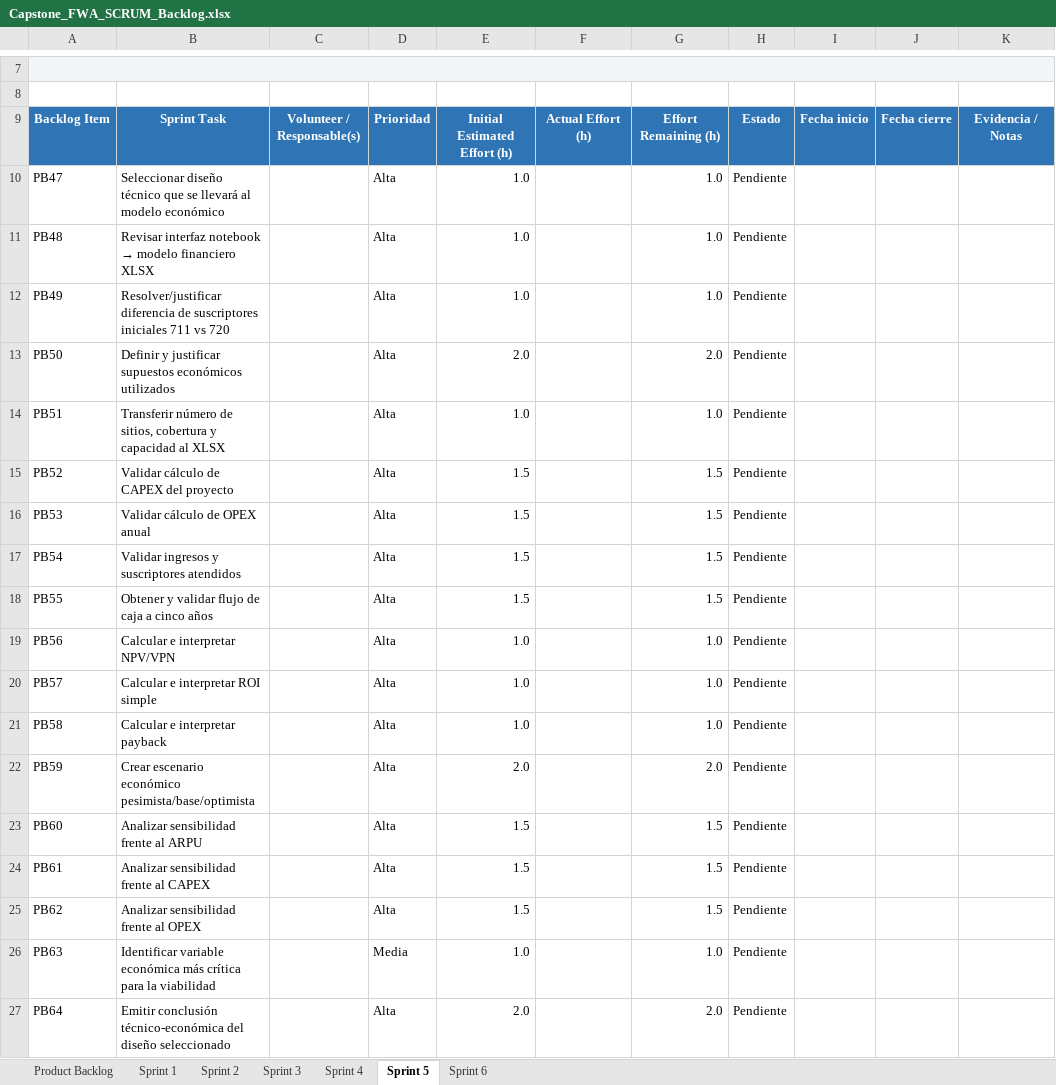
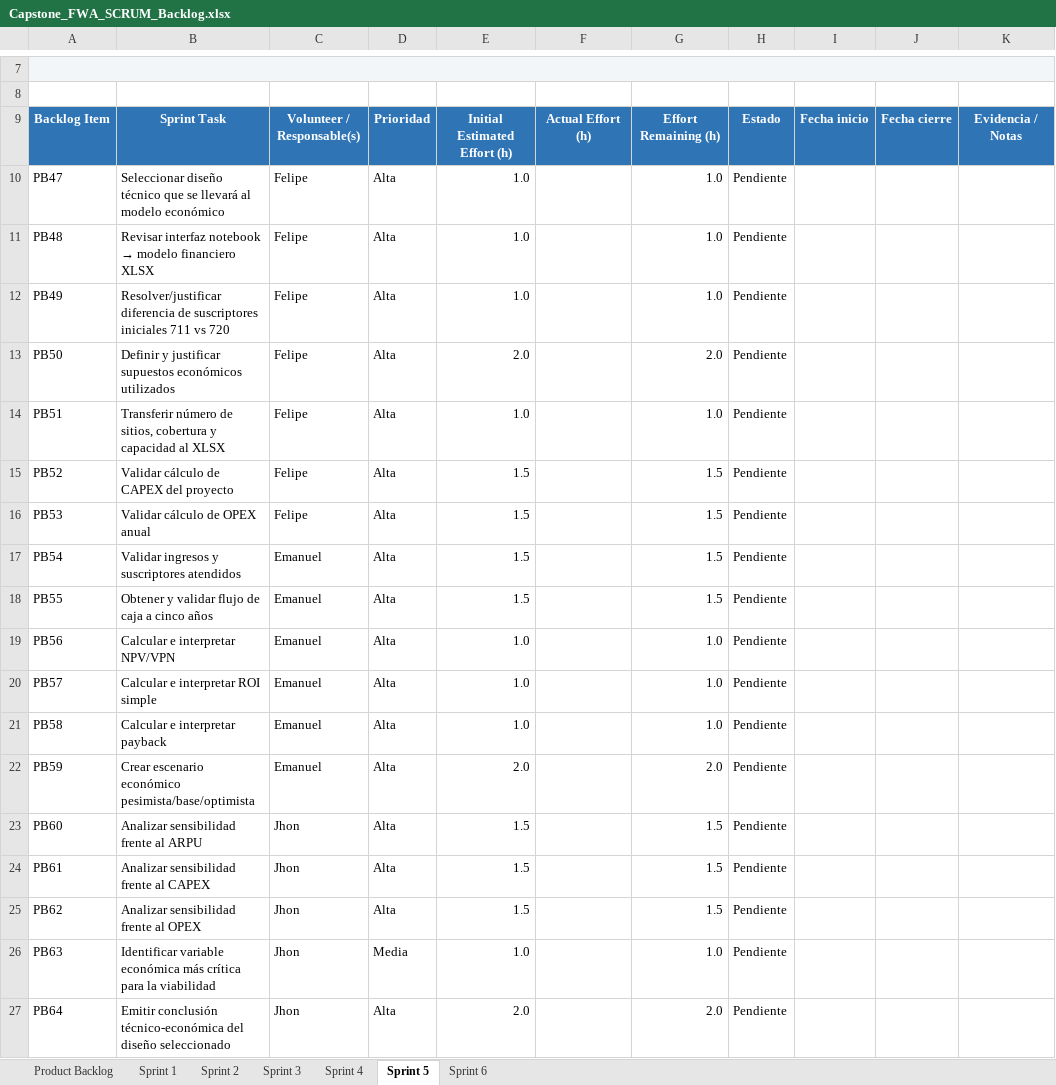
Before and after one commit to FelipeMaciasR/capstone-fwa-rural, an Excel workbook: Docs/Capstone_FWA_SCRUM_Backlog.xlsx, sheet Sprint 5, drawn as a sheet; only a part is shown, gaps mark what is left out; values as stored, in another font and other column widths than the file's, no borders; conditional formats and table styles not drawn; the diff names each change by its address in the sheet, - before the commit and + after, or states it on an @@ line.

Commit message:
Asignacion de Tareas para sprint 5

```diff
--- a/Docs/Capstone_FWA_SCRUM_Backlog.xlsx (sheet Sprint 5)
+++ b/Docs/Capstone_FWA_SCRUM_Backlog.xlsx (sheet Sprint 5)
-C10:C16: (empty)
+C10:C16: Felipe
-C17:C22: (empty)
+C17:C22: Emanuel
-C23:C27: (empty)
+C23:C27: Jhon
```
Also changed, not shown: sheet Product Backlog, sheet Sprint 4.
